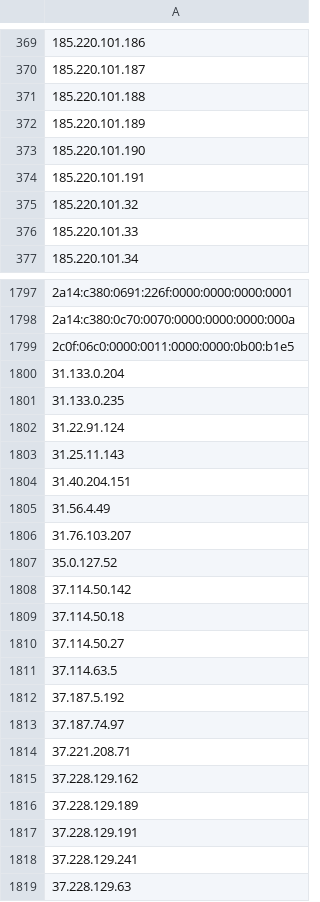
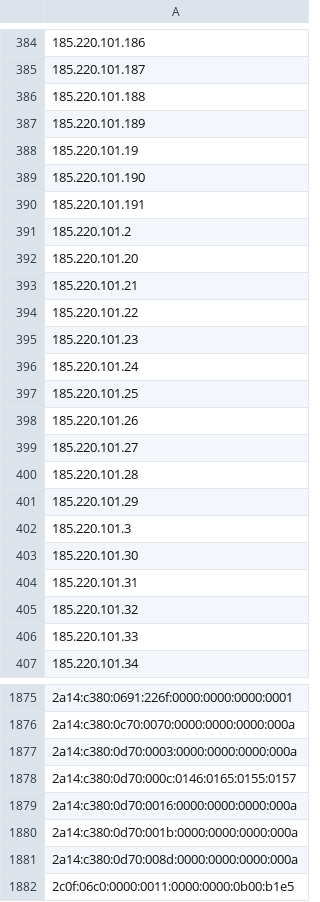
Before and after one commit to nullwhire/tor-watchlist, a CSV file: data/tor_exit_ips.csv, drawn as a sheet; only a part is shown, gaps mark what is left out; the shorter side is filled out with more unchanged rows; the diff covers the shown part only; the diff names each change by its address in the sheet, - before the commit and + after, or states it on an @@ line.

```diff
--- a/data/tor_exit_ips.csv
+++ b/data/tor_exit_ips.csv
+row 388: 185.220.101.19
+row 391: 185.220.101.2
+row 392: 185.220.101.20
+row 393: 185.220.101.21
+row 394: 185.220.101.22
+row 395: 185.220.101.23
+row 396: 185.220.101.24
+row 397: 185.220.101.25
+row 398: 185.220.101.26
+row 399: 185.220.101.27
+row 400: 185.220.101.28
+row 401: 185.220.101.29
+row 402: 185.220.101.3
+row 403: 185.220.101.30
+row 404: 185.220.101.31
+row 1877: 2a14:c380:0d70:0003:0000:0000:0000:000a
+row 1878: 2a14:c380:0d70:000c:0146:0165:0155:0157
+row 1879: 2a14:c380:0d70:0016:0000:0000:0000:000a
+row 1880: 2a14:c380:0d70:001b:0000:0000:0000:000a
+row 1881: 2a14:c380:0d70:008d:0000:0000:0000:000a
```
Also changed, not shown: 70 added rows and 1 edited cell elsewhere in this file, 1 other file.
